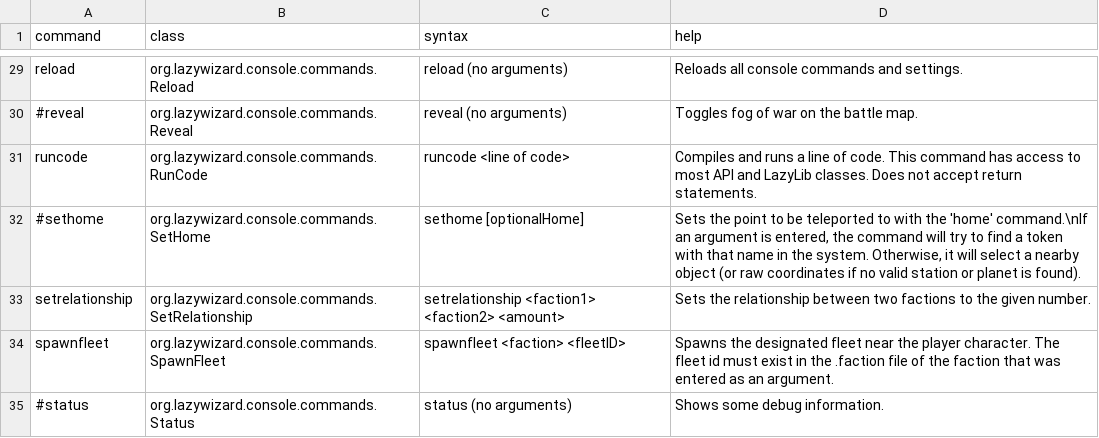
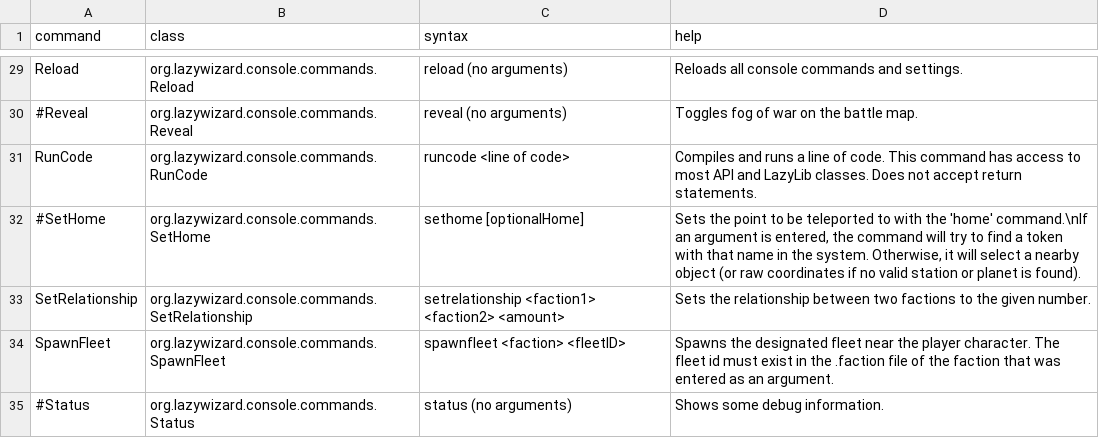
Before and after one commit to LazyWizard/console-commands, a CSV file: commands.csv, drawn as a sheet; only a part is shown, gaps mark what is left out; the diff covers the shown part only; the diff names each change by its address in the sheet, - before the commit and + after, or states it on an @@ line.

Commit message:
Command names now use CamelCase, capitalization still doesn't matter in-game

```diff
--- a/commands.csv
+++ b/commands.csv
-A29 (command): reload
+A29 (command): Reload
-A30 (command): #reveal
+A30 (command): #Reveal
-A31 (command): runcode
+A31 (command): RunCode
-A32 (command): #sethome
+A32 (command): #SetHome
-A33 (command): setrelationship
+A33 (command): SetRelationship
-A34 (command): spawnfleet
+A34 (command): SpawnFleet
-A35 (command): #status
+A35 (command): #Status
```
Also changed, not shown: 27 edited cells elsewhere in this file, 2 other files.
